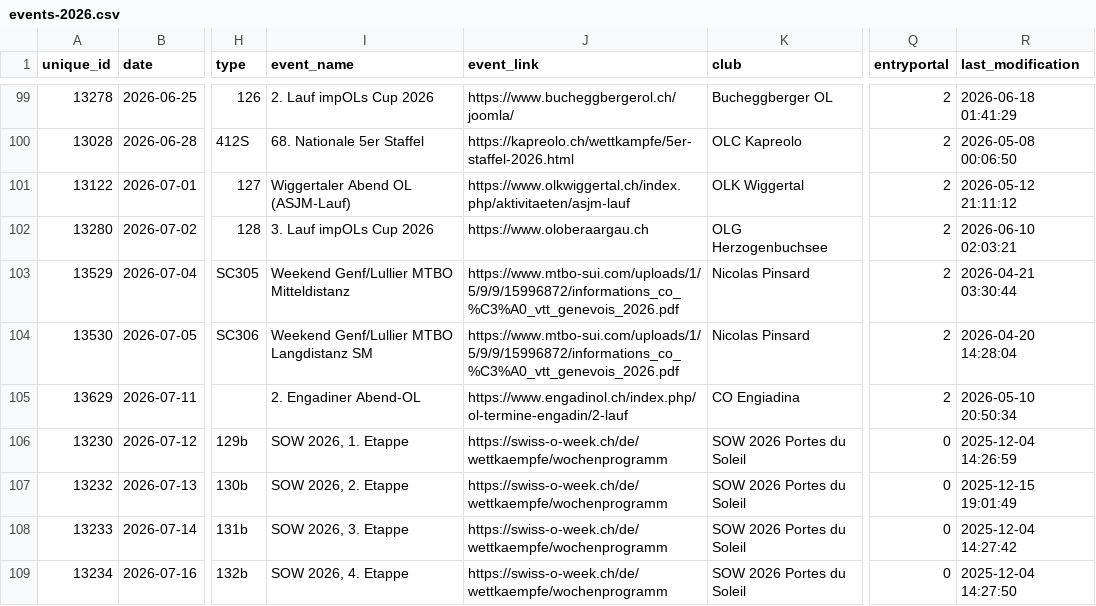
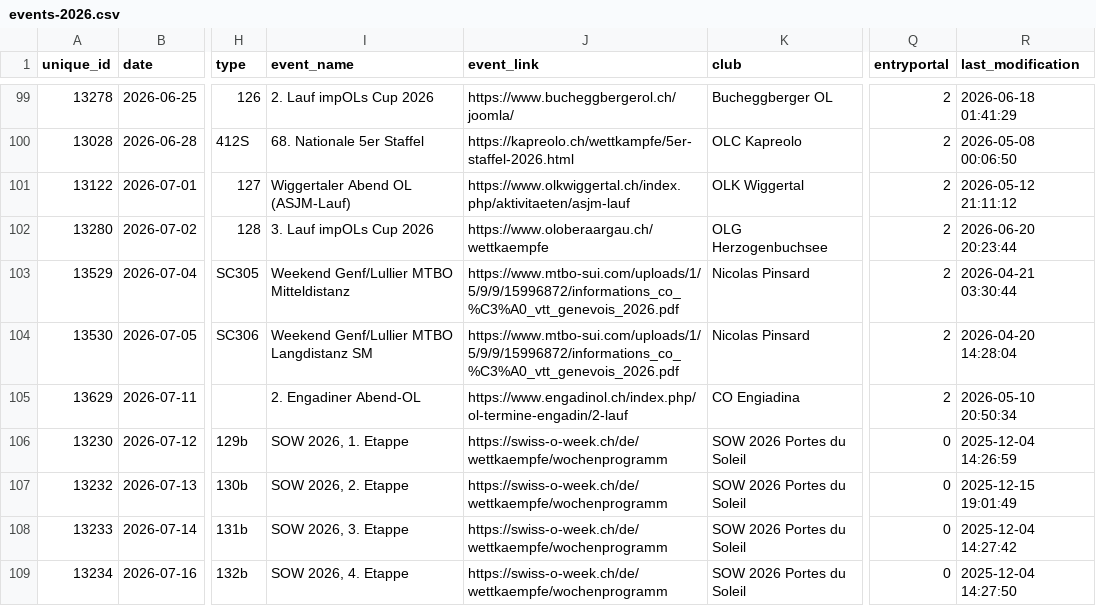
Before and after one commit to fabianHueni/swiss-orienteering-events, a CSV file: public/data/events-2026.csv, drawn as a sheet; only a part is shown, gaps mark what is left out; the diff names each change by its address in the sheet, - before the commit and + after, or states it on an @@ line.

```diff
--- a/public/data/events-2026.csv
+++ b/public/data/events-2026.csv
-J102 (event_link): https://www.oloberaargau.ch
+J102 (event_link): https://www.oloberaargau.ch/wettkaempfe
-R102 (last_modification): 2026-06-10 02:03:21
+R102 (last_modification): 2026-06-20 20:23:44
```
